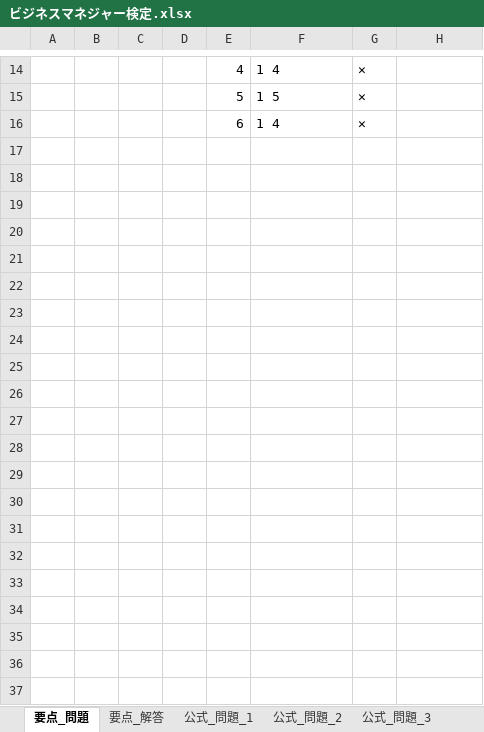
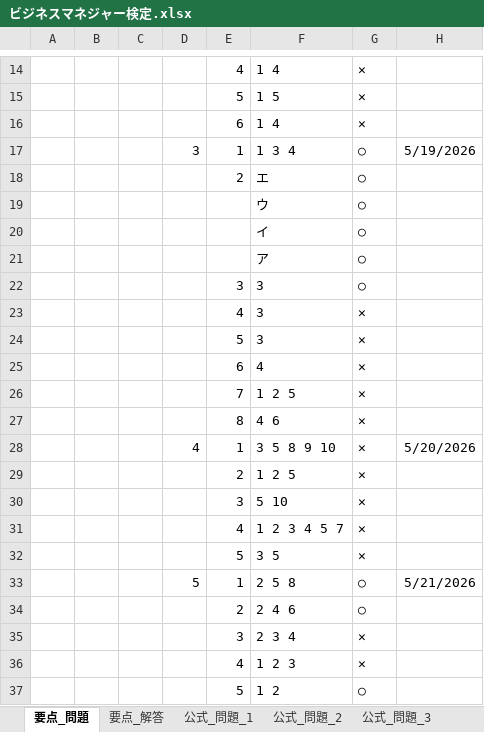
Before and after one commit to h-y-it/Document, an Excel workbook: ビジネスマネジャー検定.xlsx, sheet 要点_問題, drawn as a sheet; only a part is shown, gaps mark what is left out; values as stored, in another font and other column widths than the file's, no borders; the diff names each change by its address in the sheet, - before the commit and + after, or states it on an @@ line.

Commit message:
Add files via upload

```diff
--- a/ビジネスマネジャー検定.xlsx (sheet 要点_問題)
+++ b/ビジネスマネジャー検定.xlsx (sheet 要点_問題)
+row 17:  |  |  | 3 | 1 | 1 3 4 | ○ | 5/19/2026
+row 18:  |  |  |  | 2 | エ | ○
+row 19:  |  |  |  |  | ウ | ○
+row 20:  |  |  |  |  | イ | ○
+row 21:  |  |  |  |  | ア | ○
+row 22:  |  |  |  | 3 | 3 | ○
+row 23:  |  |  |  | 4 | 3 | ✕
+row 24:  |  |  |  | 5 | 3 | ✕
+row 25:  |  |  |  | 6 | 4 | ✕
+row 26:  |  |  |  | 7 | 1 2 5 | ✕
+row 27:  |  |  |  | 8 | 4 6 | ✕
+row 28:  |  |  | 4 | 1 | 3 5 8 9 10 | ✕ | 5/20/2026
+row 29:  |  |  |  | 2 | 1 2 5 | ✕
+row 30:  |  |  |  | 3 | 5 10 | ✕
+row 31:  |  |  |  | 4 | 1 2 3 4 5 7 | ✕
+row 32:  |  |  |  | 5 | 3 5 | ✕
+row 33:  |  |  | 5 | 1 | 2 5 8 | ○ | 5/21/2026
+row 34:  |  |  |  | 2 | 2 4 6 | ○
+row 35:  |  |  |  | 3 | 2 3 4 | ✕
+row 36:  |  |  |  | 4 | 1 2 3 | ✕
+row 37:  |  |  |  | 5 | 1 2 | ○
```
Also changed, not shown: sheet 要点_解答.
